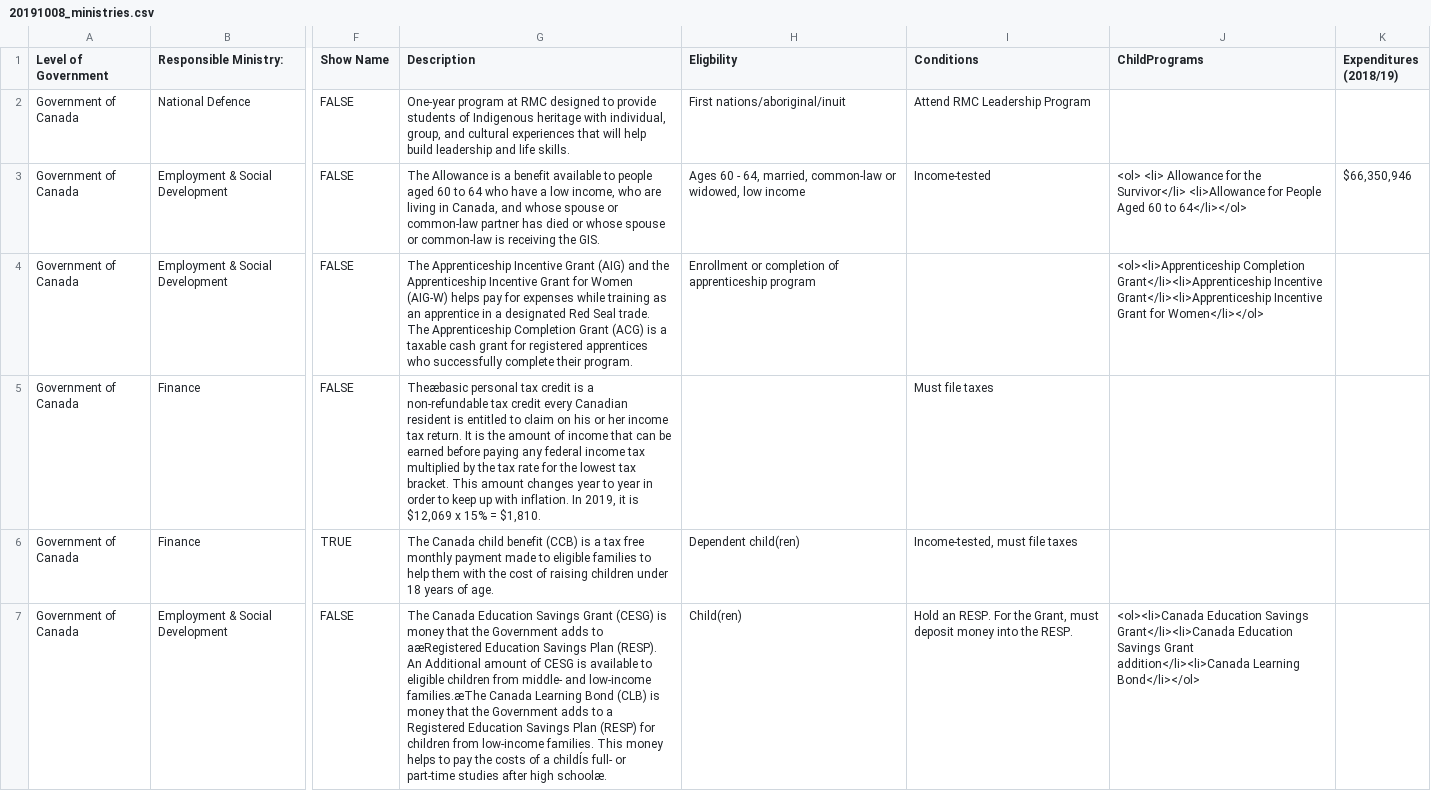
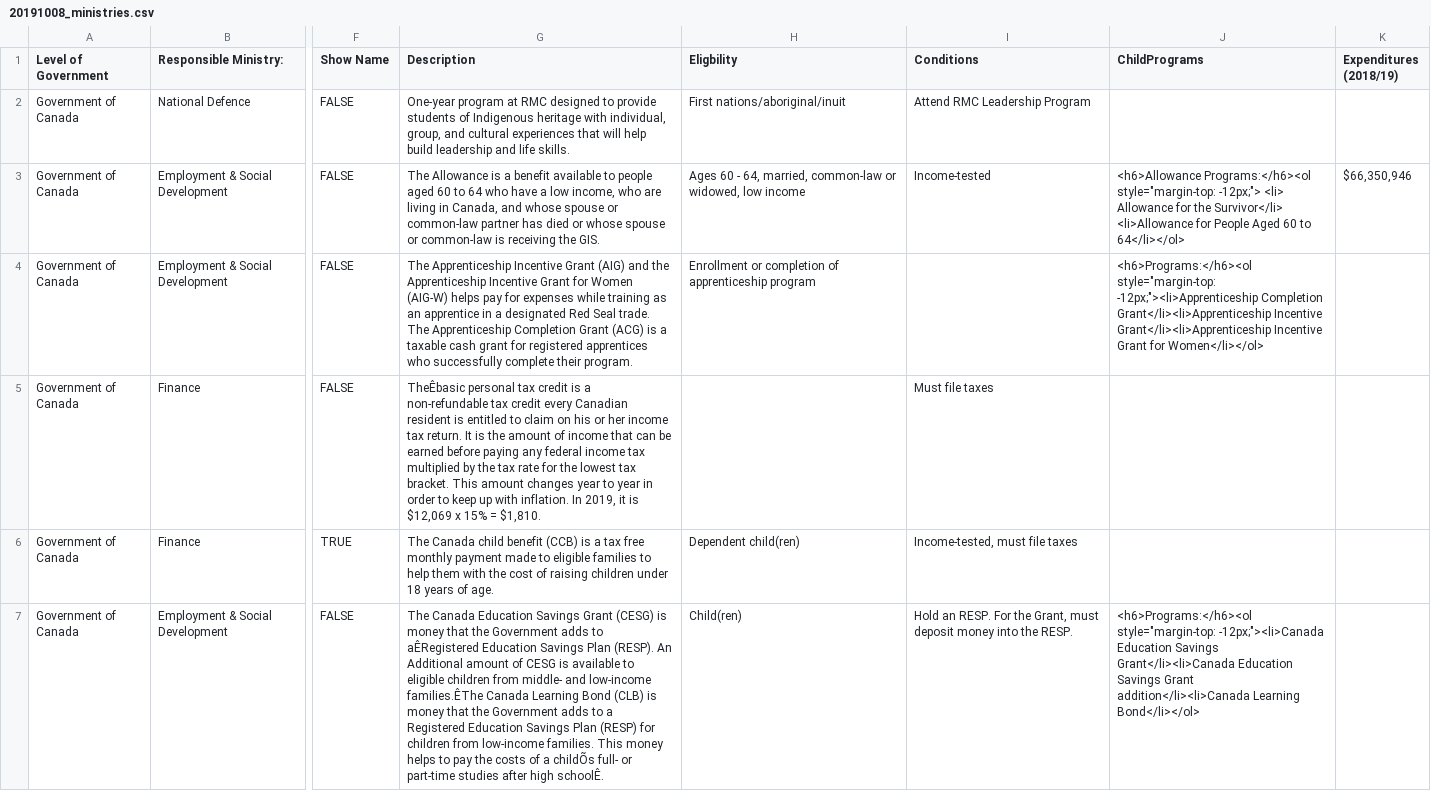
Before and after one commit to lmtedds/BC-Basic-Income-Data-Visualization, a CSV file: data/20191008_ministries.csv, drawn as a sheet; only a part is shown, gaps mark what is left out; the diff covers the shown part only; the diff names each change by its address in the sheet, - before the commit and + after, or states it on an @@ line.

Commit message:
Modified data

```diff
--- a/data/20191008_ministries.csv
+++ b/data/20191008_ministries.csv
-J3 (ChildPrograms): <ol> <li> Allowance…
+J3 (ChildPrograms): <h6>Allowance Programs:</h6><ol style="margin-top: -12px;"> <li> Allowance…
-J4 (ChildPrograms): <ol><li>Apprenticeship Completion Grant</li><li>Apprenticeship…
+J4 (ChildPrograms): <h6>Programs:</h6><ol style="margin-top: -12px;"><li>Apprenticeship Completion Grant</li><li>Apprenticeship…
-G5 (Description): Theæbasic personal tax…
+G5 (Description): TheÊbasic personal tax…
-G7 (Description): …adds to aæRegistered Education Savings Plan (RESP). An Additional amount of CESG is available to eligible children from middle- and low-income families.æThe Canada Learning Bond (CLB) is money that the Government adds to a Registered Education Savings Plan (RESP) for children from low-income families. This money helps to pay the costs of a childÍs full- or part-time studies after high schoolæ.
+G7 (Description): …adds to aÊRegistered Education Savings Plan (RESP). An Additional amount of CESG is available to eligible children from middle- and low-income families.ÊThe Canada Learning Bond (CLB) is money that the Government adds to a Registered Education Savings Plan (RESP) for children from low-income families. This money helps to pay the costs of a childÕs full- or part-time studies after high schoolÊ.
-J7 (ChildPrograms): <ol><li>Canada Education Savings…
+J7 (ChildPrograms): <h6>Programs:</h6><ol style="margin-top: -12px;"><li>Canada Education Savings…
```
Also changed, not shown: 3 added rows, 1 removed row and 25 edited cells elsewhere in this file, 2 other files.
